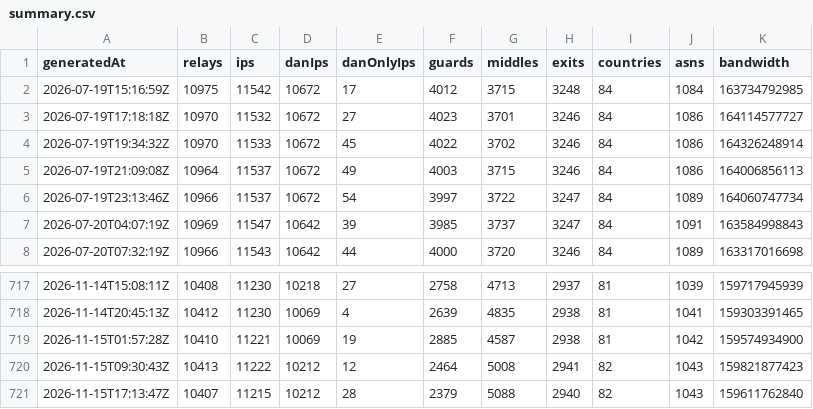
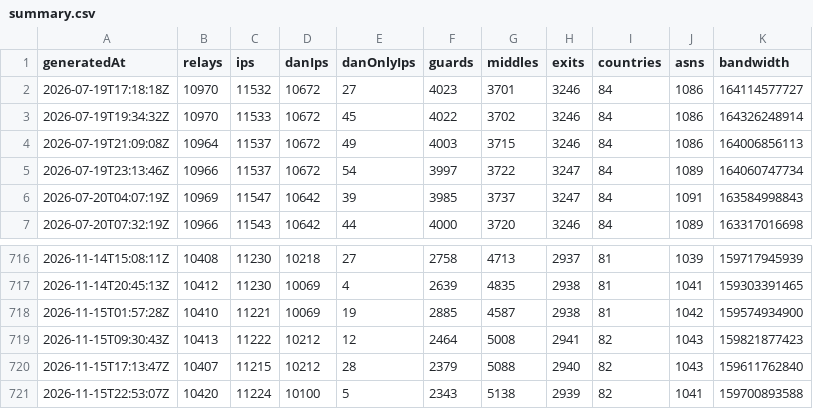
Before and after one commit to ipanalytics/Tor-Radar, a CSV file: data/history/summary.csv, drawn as a sheet; only a part is shown, gaps mark what is left out; removed rows and columns are numbered as before the commit, all else as after; the diff names each change by its address in the sheet, - before the commit and + after, or states it on an @@ line.

```diff
--- a/data/history/summary.csv
+++ b/data/history/summary.csv
-row 2: 2026-07-19T15:16:59Z | 10975 | 11542 | 10672 | 17 | 4012 | 3715 | 3248 | 84 | 1084 | 163734792985
+row 721: 2026-11-15T22:53:07Z | 10420 | 11224 | 10100 | 5 | 2343 | 5138 | 2939 | 82 | 1041 | 159700893588
```
Also changed, not shown: 6 other files.
